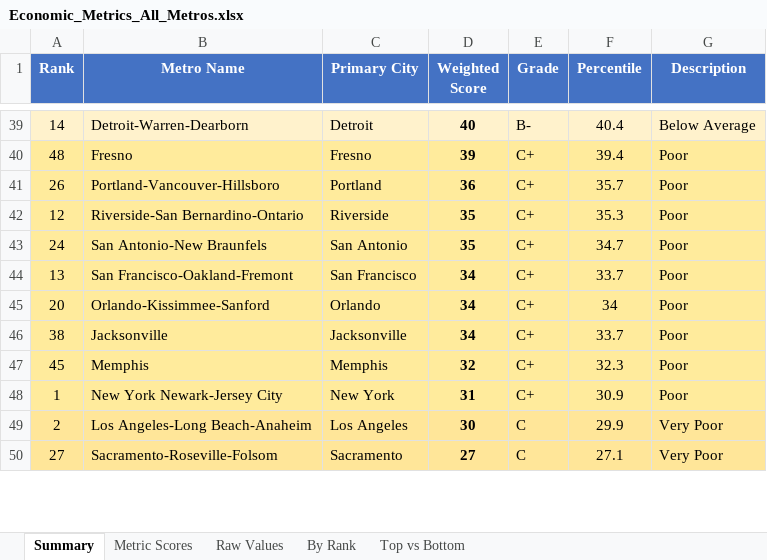
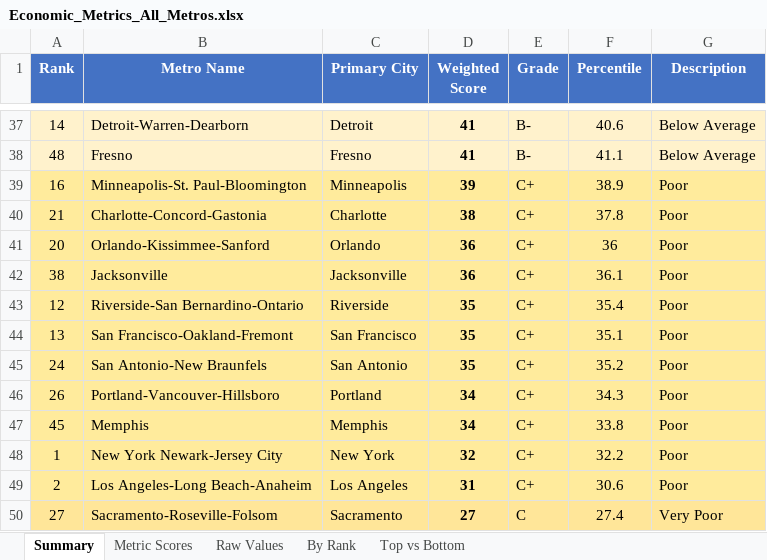
Before and after one commit to danielwipert/city.economic.health, an Excel workbook: Economic_Metrics_All_Metros.xlsx, sheet Summary, drawn as a sheet; only a part is shown, gaps mark what is left out; values as stored, in another font and other column widths than the file's, no borders; removed rows and columns are numbered as before the commit, all else as after; the diff covers the shown part only; the diff names each change by its address in the sheet, - before the commit and + after, or states it on an @@ line.

```diff
--- a/Economic_Metrics_All_Metros.xlsx (sheet Summary)
+++ b/Economic_Metrics_All_Metros.xlsx (sheet Summary)
-D37 (Weighted Score): 40
+D37 (Weighted Score): 41
-F37 (Percentile): 40.4
+F37 (Percentile): 40.6
-A38:G38 fill: #FFEB9C
+A38:G38 fill: #FFF2CC
-D38 (Weighted Score): 39
+D38 (Weighted Score): 41
-E38 (Grade): C+
+E38 (Grade): B-
-F38 (Percentile): 39.4
+F38 (Percentile): 41.1
-G38 (Description): Poor
+G38 (Description): Below Average
+row 39: 16 | Minneapolis-St. Paul-Bloomington | Minneapolis | 39 | C+ | 38.9 | Poor
+row 40: 21 | Charlotte-Concord-Gastonia | Charlotte | 38 | C+ | 37.8 | Poor
-A41 (Rank): 26
+A41 (Rank): 20
-B41 (Metro Name): Portland-Vancouver-Hillsboro
+B41 (Metro Name): Orlando-Kissimmee-Sanford
-C41 (Primary City): Portland
+C41 (Primary City): Orlando
-F41 (Percentile): 35.7
+F41 (Percentile): 36
+row 42: 38 | Jacksonville | Jacksonville | 36 | C+ | 36.1 | Poor
-F43 (Percentile): 35.3
+F43 (Percentile): 35.4
+row 44: 13 | San Francisco-Oakland-Fremont | San Francisco | 35 | C+ | 35.1 | Poor
-F45 (Percentile): 34.7
+F45 (Percentile): 35.2
-row 44: 13 | San Francisco-Oakland-Fremont | San Francisco | 34 | C+ | 33.7 | Poor
-A46 (Rank): 20
+A46 (Rank): 26
-B46 (Metro Name): Orlando-Kissimmee-Sanford
+B46 (Metro Name): Portland-Vancouver-Hillsboro
-C46 (Primary City): Orlando
+C46 (Primary City): Portland
-F46 (Percentile): 34
+F46 (Percentile): 34.3
-row 46: 38 | Jacksonville | Jacksonville | 34 | C+ | 33.7 | Poor
-D47 (Weighted Score): 32
+D47 (Weighted Score): 34
-F47 (Percentile): 32.3
+F47 (Percentile): 33.8
-D48 (Weighted Score): 31
+D48 (Weighted Score): 32
-F48 (Percentile): 30.9
+F48 (Percentile): 32.2
-D49 (Weighted Score): 30
+D49 (Weighted Score): 31
-E49 (Grade): C
+E49 (Grade): C+
-F49 (Percentile): 29.9
+F49 (Percentile): 30.6
-G49 (Description): Very Poor
+G49 (Description): Poor
-F50 (Percentile): 27.1
+F50 (Percentile): 27.4
```
Also changed, not shown: 19 added rows, 21 removed rows and 30 edited cells elsewhere in this sheet, sheet Raw Values, sheet Metric Scores, sheet By Rank, sheet Top vs Bottom, 54 other files.
